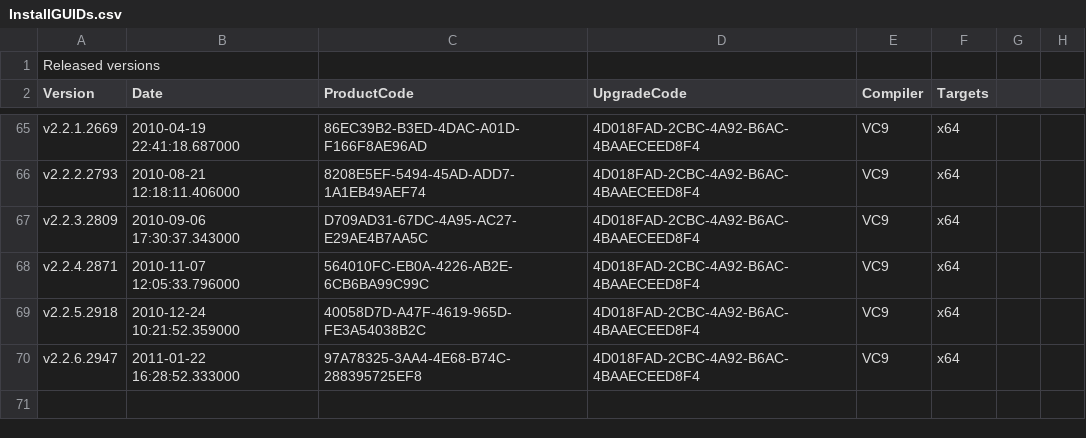
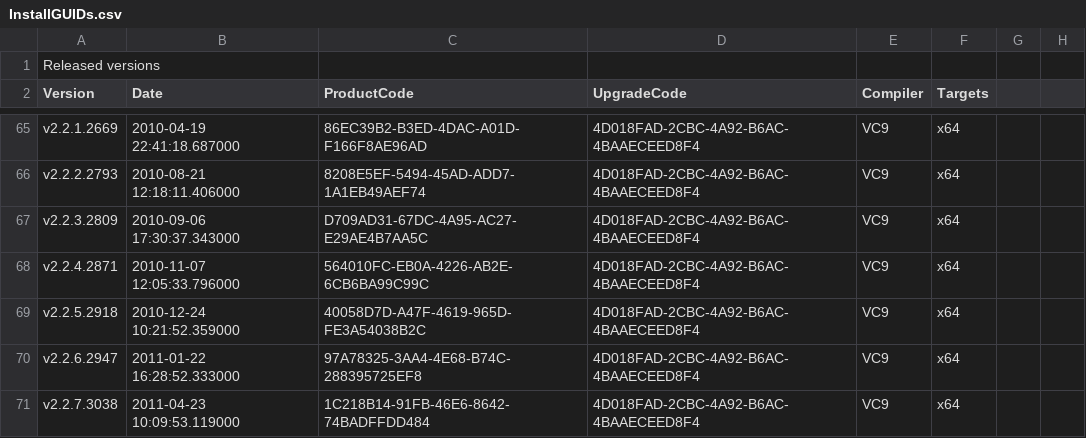
Before and after one commit to dconnet/AgilityBook, a CSV file: AgilityBook/Misc/InstallGUIDs.csv, drawn as a sheet; only a part is shown, gaps mark what is left out.

```diff
--- a/AgilityBook/Misc/InstallGUIDs.csv
+++ b/AgilityBook/Misc/InstallGUIDs.csv
@@ -70 +70,2 @@ v2.2.5.2918,2010-12-24 10:21:52.359000,40058D7D-A47F-4619-965D-FE3A54038B2C,4D01
 v2.2.6.2947,2011-01-22 16:28:52.333000,97A78325-3AA4-4E68-B74C-288395725EF8,4D018FAD-2CBC-4A92-B6AC-4BAAECEED8F4,VC9,x64
+v2.2.7.3038,2011-04-23 10:09:53.119000,1C218B14-91FB-46E6-8642-74BADFFDD484,4D018FAD-2CBC-4A92-B6AC-4BAAECEED8F4,VC9,x64
```
Also changed, not shown: 10 other files.
